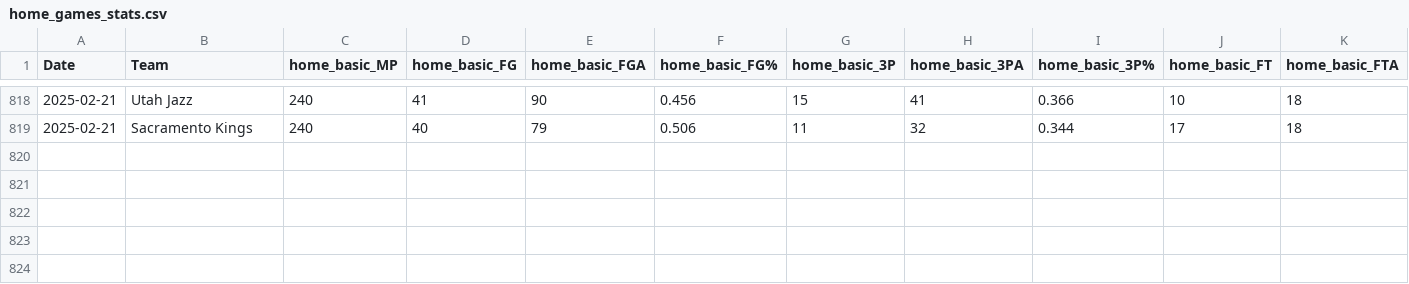
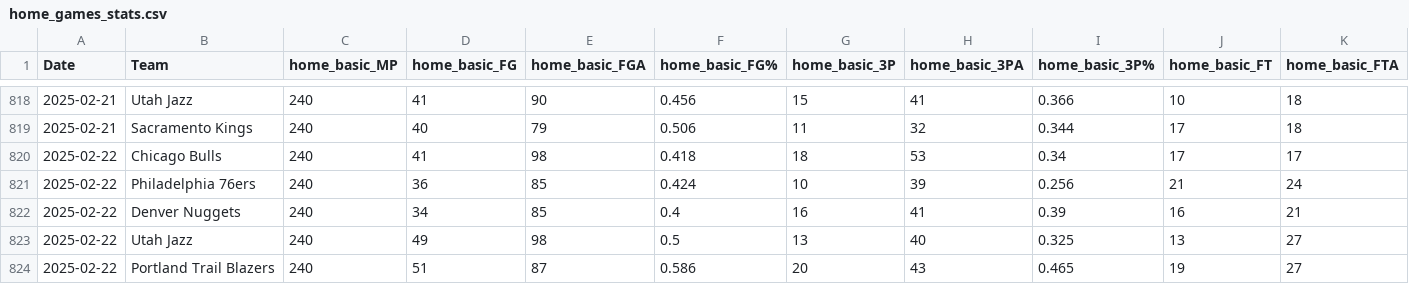
Before and after one commit to wmjs/nba-predictor, a CSV file: nba_data/home_games_stats.csv, drawn as a sheet; only a part is shown, gaps mark what is left out; rows hold the shown columns only; the diff names each change by its address in the sheet, - before the commit and + after, or states it on an @@ line.

```diff
--- a/nba_data/home_games_stats.csv
+++ b/nba_data/home_games_stats.csv
+row 820: 2025-02-22 | Chicago Bulls | 240 | 41 | 98 | 0.418 | 18 | 53 | 0.34 | 17 | 17
+row 821: 2025-02-22 | Philadelphia 76ers | 240 | 36 | 85 | 0.424 | 10 | 39 | 0.256 | 21 | 24
+row 822: 2025-02-22 | Denver Nuggets | 240 | 34 | 85 | 0.4 | 16 | 41 | 0.39 | 16 | 21
+row 823: 2025-02-22 | Utah Jazz | 240 | 49 | 98 | 0.5 | 13 | 40 | 0.325 | 13 | 27
+row 824: 2025-02-22 | Portland Trail Blazers | 240 | 51 | 87 | 0.586 | 20 | 43 | 0.465 | 19 | 27
```
Also changed, not shown: nba_data/all_team_stats.csv, nba_data/away_games_stats.csv, 6 other files.
